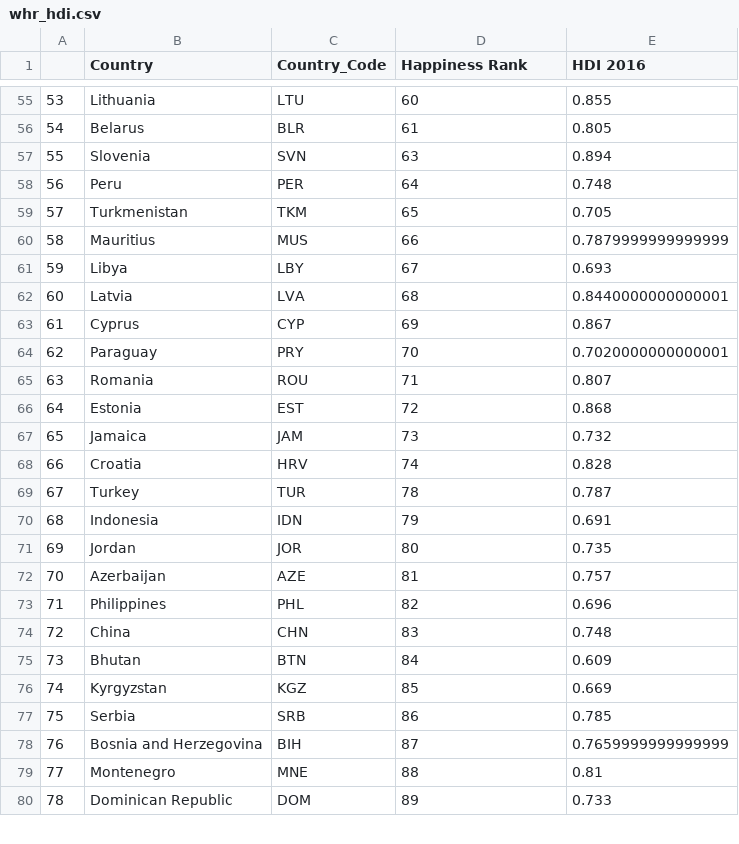
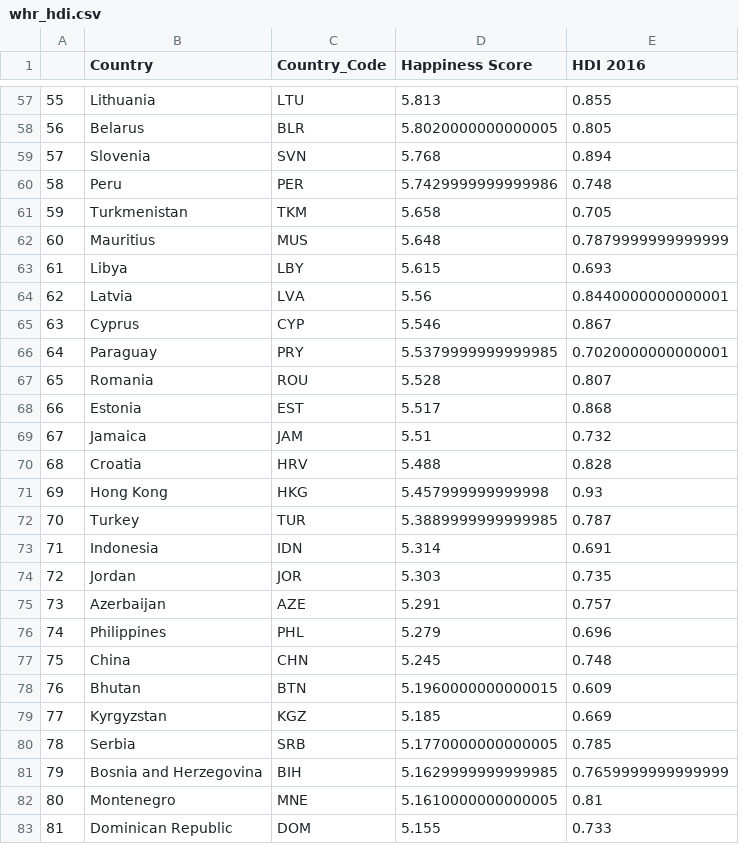
Before and after one commit to fionampg/projectofawesomeness, a CSV file: Resources/whr_hdi.csv, drawn as a sheet; only a part is shown, gaps mark what is left out; addresses are those after the commit; the diff covers the shown part only; the diff names each change by its address in the sheet, - before the commit and + after, or states it on an @@ line.

```diff
--- a/Resources/whr_hdi.csv
+++ b/Resources/whr_hdi.csv
-D1: Happiness Rank
+D1: Happiness Score
@@ column A renumbered from row 44 down @@
-D57 (Happiness Score): 60
+D57 (Happiness Score): 5.813
-D58 (Happiness Score): 61
+D58 (Happiness Score): 5.8020000000000005
-D59 (Happiness Score): 63
+D59 (Happiness Score): 5.768
-D60 (Happiness Score): 64
+D60 (Happiness Score): 5.7429999999999986
-D61 (Happiness Score): 65
+D61 (Happiness Score): 5.658
-D62 (Happiness Score): 66
+D62 (Happiness Score): 5.648
-D63 (Happiness Score): 67
+D63 (Happiness Score): 5.615
-D64 (Happiness Score): 68
+D64 (Happiness Score): 5.56
-D65 (Happiness Score): 69
+D65 (Happiness Score): 5.546
-D66 (Happiness Score): 70
+D66 (Happiness Score): 5.5379999999999985
-D67 (Happiness Score): 71
+D67 (Happiness Score): 5.528
-D68 (Happiness Score): 72
+D68 (Happiness Score): 5.517
-D69 (Happiness Score): 73
+D69 (Happiness Score): 5.51
-D70 (Happiness Score): 74
+D70 (Happiness Score): 5.488
+row 71: 69 | Hong Kong | HKG | 5.457999999999998 | 0.93
-D72 (Happiness Score): 78
+D72 (Happiness Score): 5.3889999999999985
-D73 (Happiness Score): 79
+D73 (Happiness Score): 5.314
-D74 (Happiness Score): 80
+D74 (Happiness Score): 5.303
-D75 (Happiness Score): 81
+D75 (Happiness Score): 5.291
-D76 (Happiness Score): 82
+D76 (Happiness Score): 5.279
-D77 (Happiness Score): 83
+D77 (Happiness Score): 5.245
-D78 (Happiness Score): 84
+D78 (Happiness Score): 5.1960000000000015
-D79 (Happiness Score): 85
+D79 (Happiness Score): 5.185
-D80 (Happiness Score): 86
+D80 (Happiness Score): 5.1770000000000005
-D81 (Happiness Score): 87
+D81 (Happiness Score): 5.1629999999999985
-D82 (Happiness Score): 88
+D82 (Happiness Score): 5.1610000000000005
-D83 (Happiness Score): 89
+D83 (Happiness Score): 5.155
```
Also changed, not shown: 4 added rows, 7 removed rows and 110 edited cells elsewhere in this file, Resources/HDI_Data_cleaned.csv, Resources/whr_2015_cleaned.csv, 10 other files.
